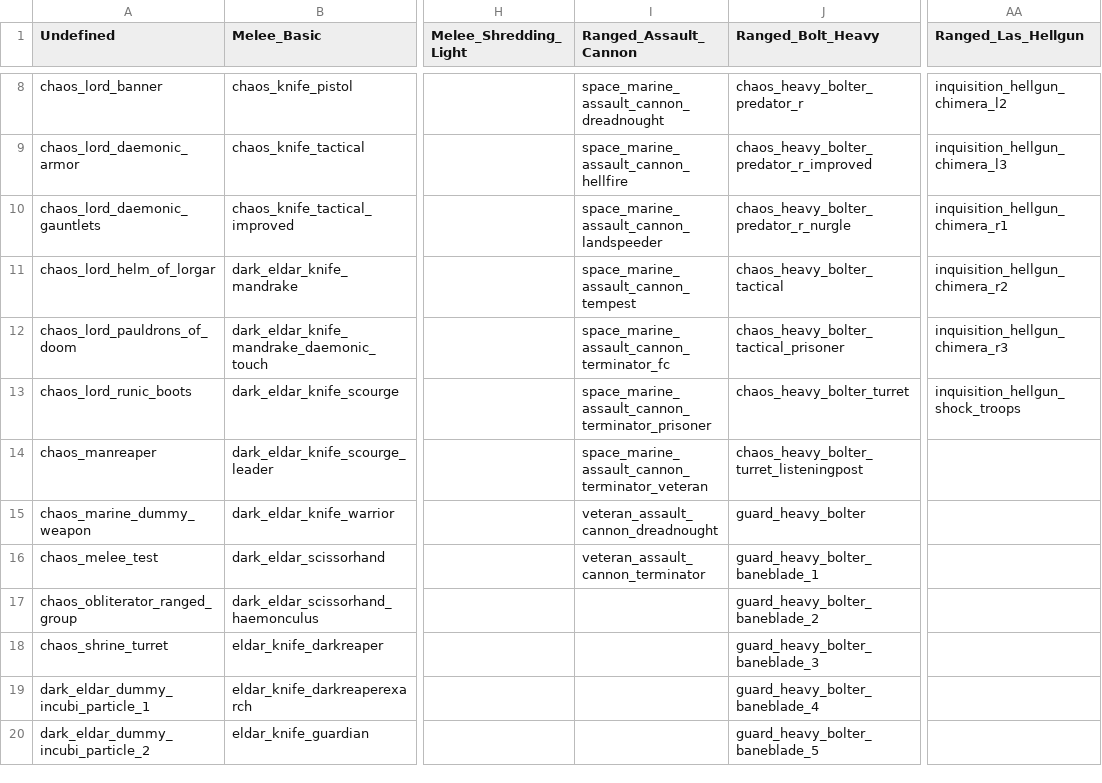
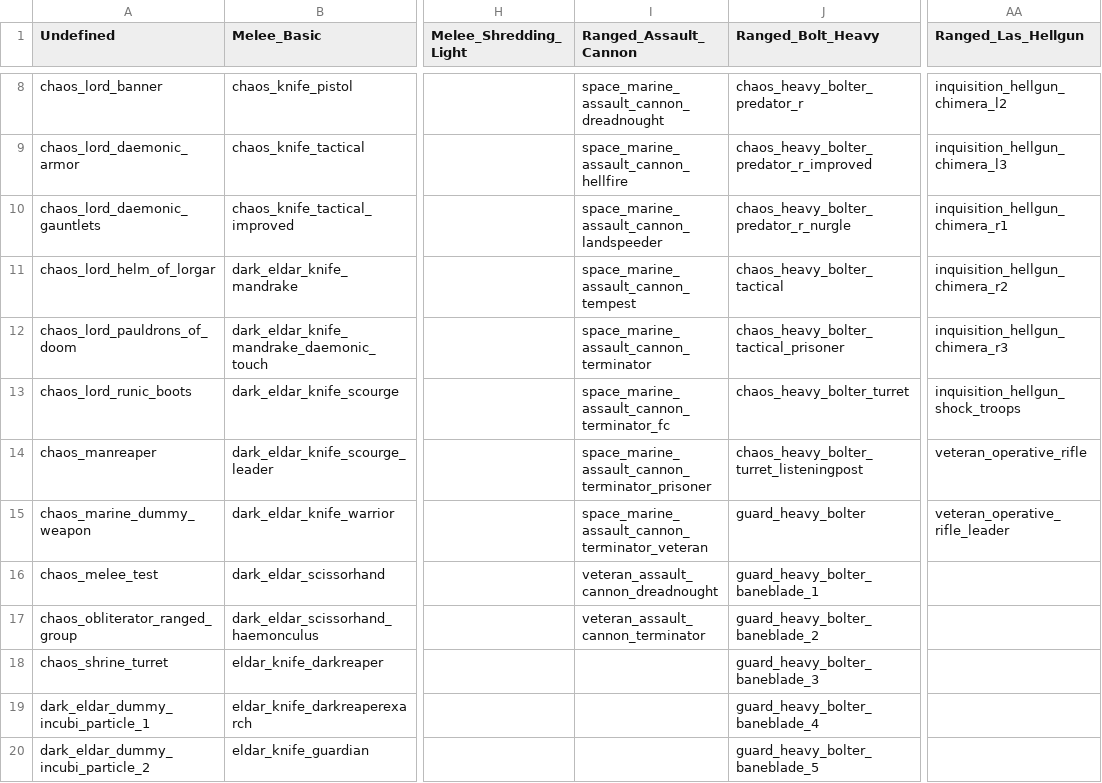
Before and after one commit to XAOCInferno/TFE, a CSV file: Designs/WeaponPiercings/Exported Weapons Data CSV.csv, drawn as a sheet; only a part is shown, gaps mark what is left out; the diff covers the shown part only; the diff names each change by its address in the sheet, - before the commit and + after, or states it on an @@ line.

```diff
--- a/Designs/WeaponPiercings/Exported Weapons Data CSV.csv
+++ b/Designs/WeaponPiercings/Exported Weapons Data CSV.csv
-I12 (Ranged_Assault_Cannon): space_marine_assault_cannon_terminator_fc
+I12 (Ranged_Assault_Cannon): space_marine_assault_cannon_terminator
-I13 (Ranged_Assault_Cannon): space_marine_assault_cannon_terminator_prisoner
+I13 (Ranged_Assault_Cannon): space_marine_assault_cannon_terminator_fc
-I14 (Ranged_Assault_Cannon): space_marine_assault_cannon_terminator_veteran
+I14 (Ranged_Assault_Cannon): space_marine_assault_cannon_terminator_prisoner
-AA14 (Ranged_Las_Hellgun): (empty)
+AA14 (Ranged_Las_Hellgun): veteran_operative_rifle
-I15 (Ranged_Assault_Cannon): veteran_assault_cannon_dreadnought
+I15 (Ranged_Assault_Cannon): space_marine_assault_cannon_terminator_veteran
-AA15 (Ranged_Las_Hellgun): (empty)
+AA15 (Ranged_Las_Hellgun): veteran_operative_rifle_leader
-I16 (Ranged_Assault_Cannon): veteran_assault_cannon_terminator
+I16 (Ranged_Assault_Cannon): veteran_assault_cannon_dreadnought
-I17 (Ranged_Assault_Cannon): (empty)
+I17 (Ranged_Assault_Cannon): veteran_assault_cannon_terminator
```
Also changed, not shown: 7 removed rows and 47 edited cells elsewhere in this file, 1 other file.
